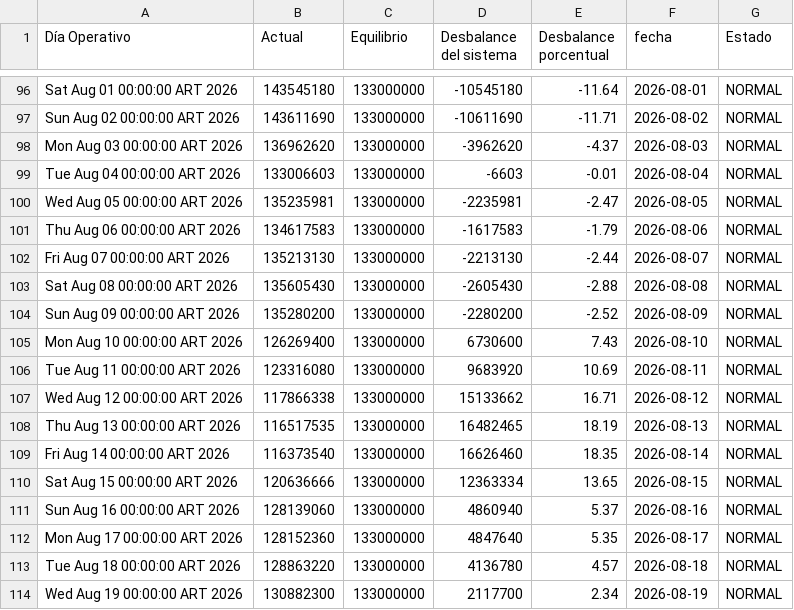
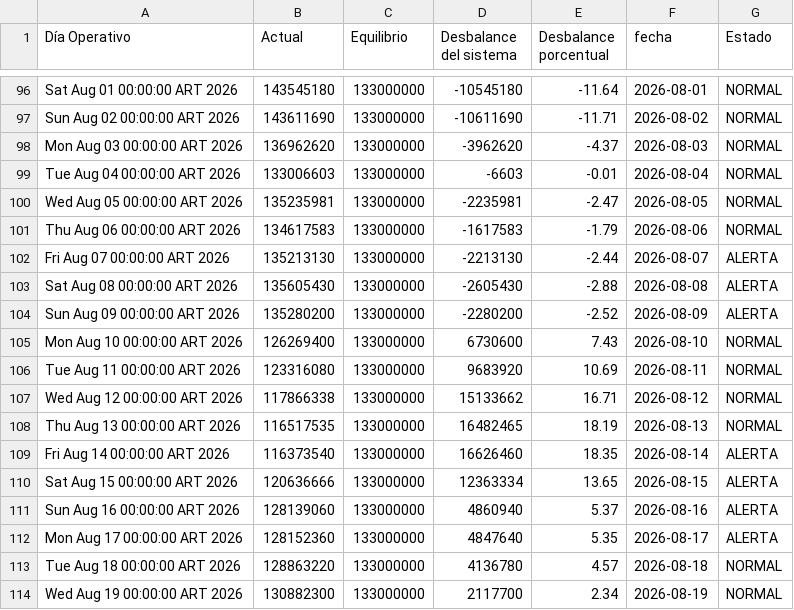
Before and after one commit to RodrigoManassero/estado-sistema-gas-rodrigo, a CSV file: data/tgn_system_state.csv, drawn as a sheet; only a part is shown, gaps mark what is left out.

```diff
--- a/data/tgn_system_state.csv
+++ b/data/tgn_system_state.csv
@@ -101,5 +101,5 @@ Wed Aug 05 00:00:00 ART 2026,135235981,133000000,-2235981,-2.47,2026-08-05,NORMA
 Thu Aug 06 00:00:00 ART 2026,134617583,133000000,-1617583,-1.79,2026-08-06,NORMAL
-Fri Aug 07 00:00:00 ART 2026,135213130,133000000,-2213130,-2.44,2026-08-07,NORMAL
-Sat Aug 08 00:00:00 ART 2026,135605430,133000000,-2605430,-2.88,2026-08-08,NORMAL
-Sun Aug 09 00:00:00 ART 2026,135280200,133000000,-2280200,-2.52,2026-08-09,NORMAL
+Fri Aug 07 00:00:00 ART 2026,135213130,133000000,-2213130,-2.44,2026-08-07,ALERTA
+Sat Aug 08 00:00:00 ART 2026,135605430,133000000,-2605430,-2.88,2026-08-08,ALERTA
+Sun Aug 09 00:00:00 ART 2026,135280200,133000000,-2280200,-2.52,2026-08-09,ALERTA
 Mon Aug 10 00:00:00 ART 2026,126269400,133000000,6730600,7.43,2026-08-10,NORMAL
@@ -108,6 +108,6 @@ Wed Aug 12 00:00:00 ART 2026,117866338,133000000,15133662,16.71,2026-08-12,NORMA
 Thu Aug 13 00:00:00 ART 2026,116517535,133000000,16482465,18.19,2026-08-13,NORMAL
-Fri Aug 14 00:00:00 ART 2026,116373540,133000000,16626460,18.35,2026-08-14,NORMAL
-Sat Aug 15 00:00:00 ART 2026,120636666,133000000,12363334,13.65,2026-08-15,NORMAL
-Sun Aug 16 00:00:00 ART 2026,128139060,133000000,4860940,5.37,2026-08-16,NORMAL
-Mon Aug 17 00:00:00 ART 2026,128152360,133000000,4847640,5.35,2026-08-17,NORMAL
+Fri Aug 14 00:00:00 ART 2026,116373540,133000000,16626460,18.35,2026-08-14,ALERTA
+Sat Aug 15 00:00:00 ART 2026,120636666,133000000,12363334,13.65,2026-08-15,ALERTA
+Sun Aug 16 00:00:00 ART 2026,128139060,133000000,4860940,5.37,2026-08-16,ALERTA
+Mon Aug 17 00:00:00 ART 2026,128152360,133000000,4847640,5.35,2026-08-17,ALERTA
 Tue Aug 18 00:00:00 ART 2026,128863220,133000000,4136780,4.57,2026-08-18,NORMAL
```
Also changed, not shown: 2 other files.
